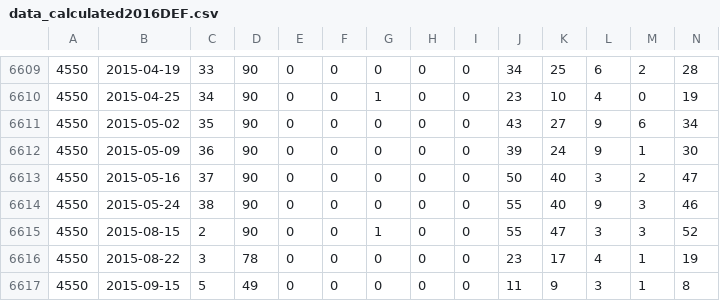
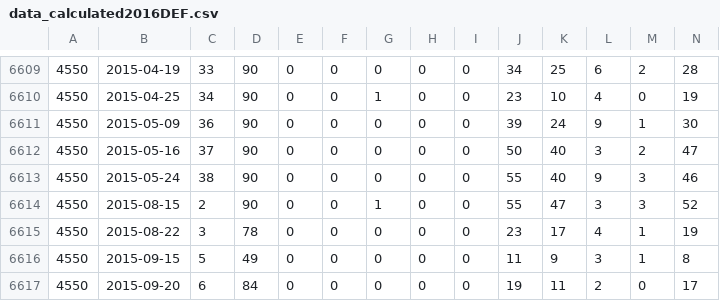
Before and after one commit to sithera/Fifa-Ultimate-Team-TOTW-prediction, a CSV file: data/data_calculated2016DEF.csv, drawn as a sheet; only a part is shown, gaps mark what is left out; the shorter side is filled out with more unchanged rows; rows hold the shown columns only; the diff names each change by its address in the sheet, - before the commit and + after, or states it on an @@ line.

Commit message:
data files fix + SVM with balanced data

```diff
--- a/data/data_calculated2016DEF.csv
+++ b/data/data_calculated2016DEF.csv
-row 6611: 4550 | 2015-05-02 | 35 | 90 | 0 | 0 | 0 | 0 | 0 | 43 | 27 | 9 | 6 | 34
```
Also changed, not shown: data/data_calculated2016GK.csv, 1 other file.
